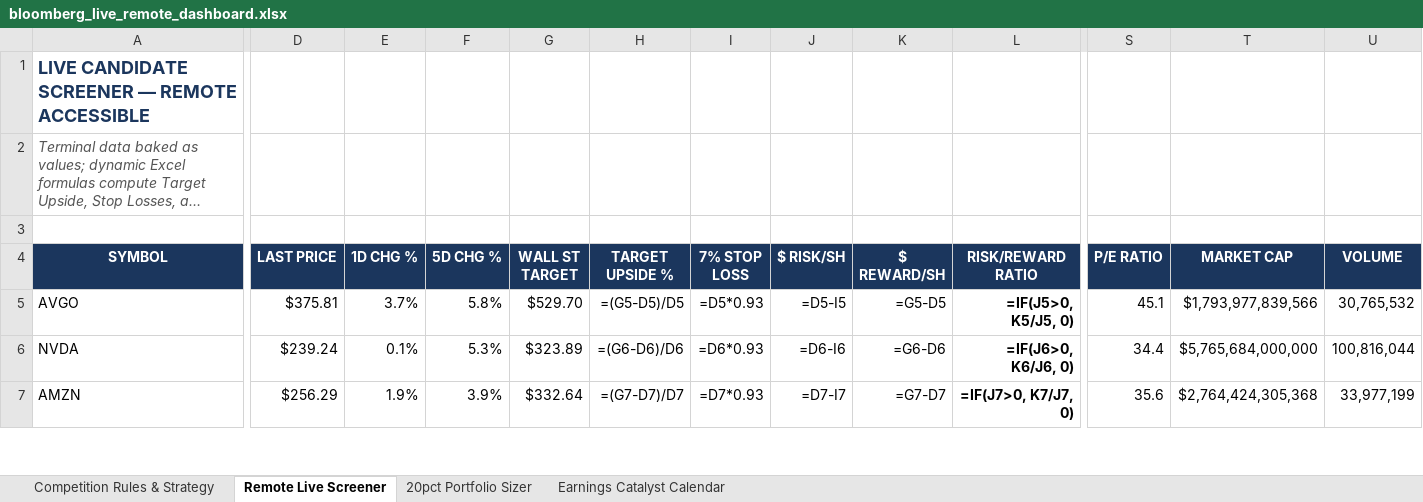
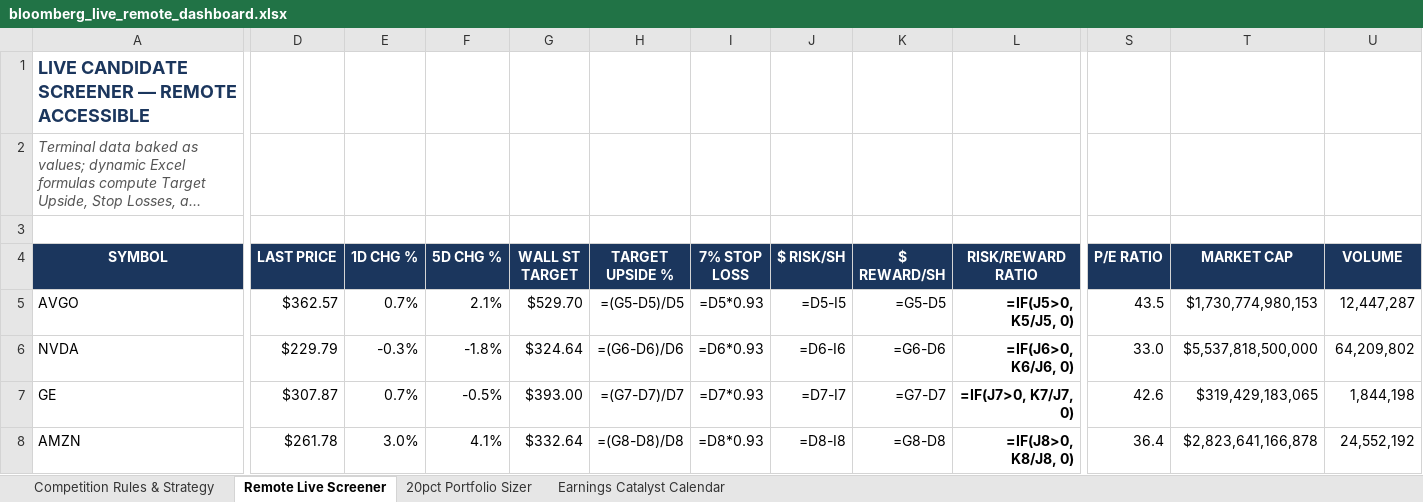
Before and after one commit to netflix2023/bloomberg-comp, an Excel workbook: bloomberg_live_remote_dashboard.xlsx, sheet Remote Live Screener, drawn as a sheet; only a part is shown, gaps mark what is left out; long unchanged cells end in …; values as stored, in another font and other column widths than the file's, no borders; formulas without a stored value are shown as written; addresses are those after the commit; rows hold the shown columns only; the diff covers the shown part only; the diff names each change by its address in the sheet, - before the commit and + after, or states it on an @@ line.

```diff
--- a/bloomberg_live_remote_dashboard.xlsx (sheet Remote Live Screener)
+++ b/bloomberg_live_remote_dashboard.xlsx (sheet Remote Live Screener)
-D5 (LAST PRICE): $375.81
+D5 (LAST PRICE): $362.57
-E5 (1D CHG %): 3.7%
+E5 (1D CHG %): 0.7%
-F5 (5D CHG %): 5.8%
+F5 (5D CHG %): 2.1%
-S5 (P/E RATIO): 45.1
+S5 (P/E RATIO): 43.5
-T5 (MARKET CAP): $1,793,977,839,566
+T5 (MARKET CAP): $1,730,774,980,153
-U5 (VOLUME): 30,765,532
+U5 (VOLUME): 12,447,287
-D6 (LAST PRICE): $239.24
+D6 (LAST PRICE): $229.79
-E6 (1D CHG %): 0.1%
+E6 (1D CHG %): -0.3%
-F6 (5D CHG %): 5.3%
+F6 (5D CHG %): -1.8%
-G6 (WALL ST TARGET): $323.89
+G6 (WALL ST TARGET): $324.64
-S6 (P/E RATIO): 34.4
+S6 (P/E RATIO): 33.0
-T6 (MARKET CAP): $5,765,684,000,000
+T6 (MARKET CAP): $5,537,818,500,000
-U6 (VOLUME): 100,816,044
+U6 (VOLUME): 64,209,802
+row 7: GE | $307.87 | 0.7% | -0.5% | $393.00 | =(G7-D7)/D7 | =D7*0.93 | =D7-I7 | =G7-D7 | =IF(J7>0, K7/J7, 0) | 42.6 | $319,429,183,065 | 1,844,198
-D8 (LAST PRICE): $256.29
+D8 (LAST PRICE): $261.78
-E8 (1D CHG %): 1.9%
+E8 (1D CHG %): 3.0%
-F8 (5D CHG %): 3.9%
+F8 (5D CHG %): 4.1%
-H8 (TARGET UPSIDE %): =(G7-D7)/D7
+H8 (TARGET UPSIDE %): =(G8-D8)/D8
-I8 (7% STOP LOSS): =D7*0.93
+I8 (7% STOP LOSS): =D8*0.93
-J8 ($ RISK/SH): =D7-I7
+J8 ($ RISK/SH): =D8-I8
-K8 ($ REWARD/SH): =G7-D7
+K8 ($ REWARD/SH): =G8-D8
-L8 (RISK/REWARD RATIO): =IF(J7>0, K7/J7, 0)
+L8 (RISK/REWARD RATIO): =IF(J8>0, K8/J8, 0)
-S8 (P/E RATIO): 35.6
+S8 (P/E RATIO): 36.4
-T8 (MARKET CAP): $2,764,424,305,368
+T8 (MARKET CAP): $2,823,641,166,878
-U8 (VOLUME): 33,977,199
+U8 (VOLUME): 24,552,192
```
Also changed, not shown: 8 added rows, 9 removed rows and 178 edited cells elsewhere in this sheet, sheet Earnings Catalyst Calendar, sheet Competition Rules & Strategy, 12 other files.
